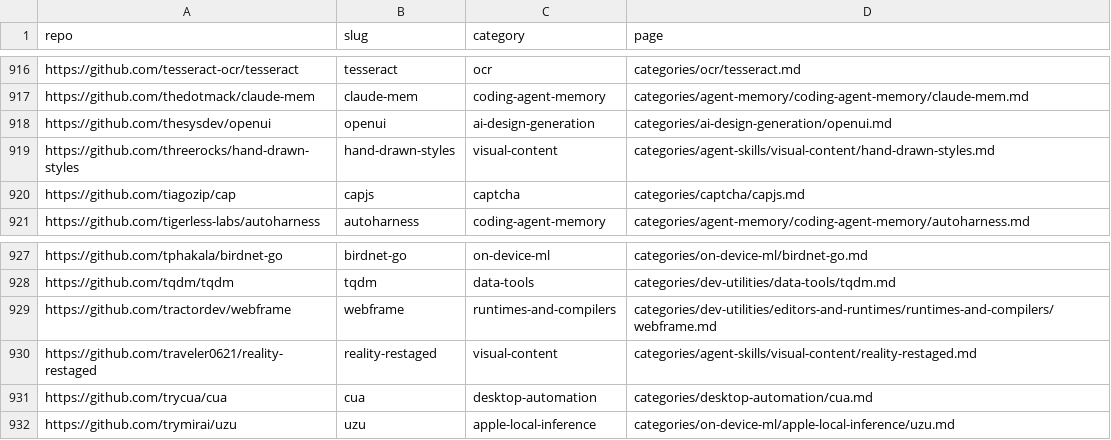
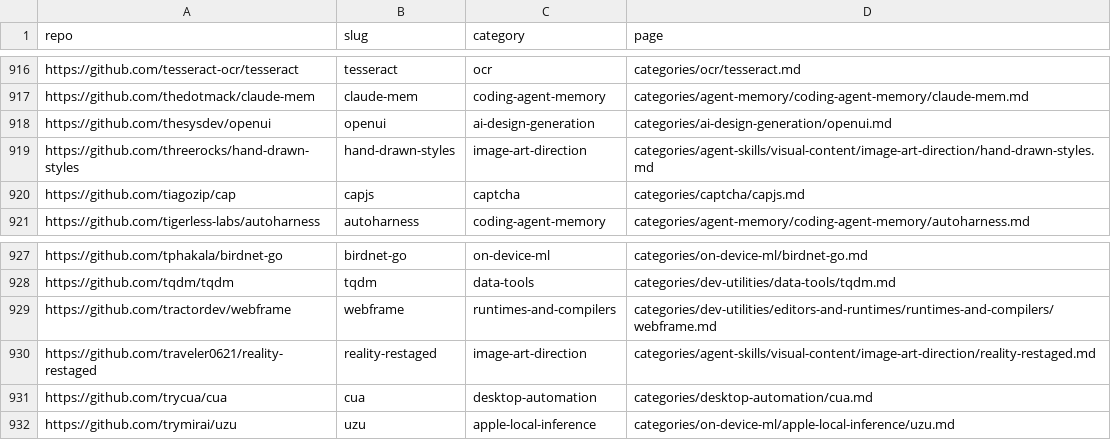
Before and after one commit to ZhenningLang/GitHub-Michelin, a CSV file: reports/repo-page-index.csv, drawn as a sheet; only a part is shown, gaps mark what is left out; the diff covers the shown part only.

Commit message:
refactor(index): split image art direction from executable visual tooling
Move eight bilingual entries into image-art-direction before the visual-content leaf exceeds fanout 12. Preserve facts, dates, all source specs and SVG bytes; update exact inbound routes and current ledger paths. Independent structural review and root reverse-normalization pass for 16 pages and six reference files. Integrated gates: 216 categories, zero errors; 483 tests OK. no leftover Q&A.

```diff
--- a/reports/repo-page-index.csv
+++ b/reports/repo-page-index.csv
@@ -918,3 +918,3 @@ https://github.com/thedotmack/claude-mem,claude-mem,coding-agent-memory,categori
 https://github.com/thesysdev/openui,openui,ai-design-generation,categories/ai-design-generation/openui.md
-https://github.com/threerocks/hand-drawn-styles,hand-drawn-styles,visual-content,categories/agent-skills/visual-content/hand-drawn-styles.md
+https://github.com/threerocks/hand-drawn-styles,hand-drawn-styles,image-art-direction,categories/agent-skills/visual-content/image-art-direction/hand-drawn-styles.md
 https://github.com/tiagozip/cap,capjs,captcha,categories/captcha/capjs.md
@@ -929,3 +929,3 @@ https://github.com/tqdm/tqdm,tqdm,data-tools,categories/dev-utilities/data-tools
 https://github.com/tractordev/webframe,webframe,runtimes-and-compilers,categories/dev-utilities/editors-and-runtimes/runtimes-and-compilers/webframe.md
-https://github.com/traveler0621/reality-restaged,reality-restaged,visual-content,categories/agent-skills/visual-content/reality-restaged.md
+https://github.com/traveler0621/reality-restaged,reality-restaged,image-art-direction,categories/agent-skills/visual-content/image-art-direction/reality-restaged.md
 https://github.com/trycua/cua,cua,desktop-automation,categories/desktop-automation/cua.md
```
Also changed, not shown: 12 edited cells elsewhere in this file, reports/unindexed-project-mentions.csv, 26 other files.
